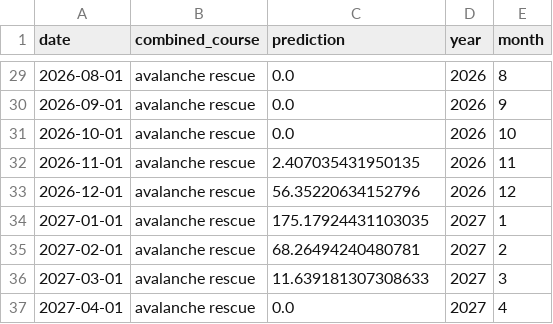
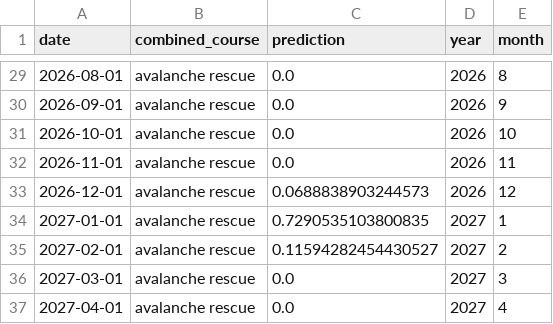
Before and after one commit to maxinusss/aiare_forecasting, a CSV file: forecast/forecast_metrics/per_course_monthly_forecast_12m.csv, drawn as a sheet; only a part is shown, gaps mark what is left out; the diff covers the shown part only.

```diff
--- a/forecast/forecast_metrics/per_course_monthly_forecast_12m.csv
+++ b/forecast/forecast_metrics/per_course_monthly_forecast_12m.csv
@@ -31,7 +31,7 @@ date,combined_course,prediction,year,month
 2026-10-01,avalanche rescue,0.0,2026,10
-2026-11-01,avalanche rescue,2.407035431950135,2026,11
-2026-12-01,avalanche rescue,56.35220634152796,2026,12
-2027-01-01,avalanche rescue,175.17924431103035,2027,1
-2027-02-01,avalanche rescue,68.26494240480781,2027,2
-2027-03-01,avalanche rescue,11.639181307308633,2027,3
+2026-11-01,avalanche rescue,0.0,2026,11
+2026-12-01,avalanche rescue,0.0688838903244573,2026,12
+2027-01-01,avalanche rescue,0.7290535103800835,2027,1
+2027-02-01,avalanche rescue,0.11594282454430527,2027,2
+2027-03-01,avalanche rescue,0.0,2027,3
 2027-04-01,avalanche rescue,0.0,2027,4
```
Also changed, not shown: 27 edited cells elsewhere in this file, forecast/forecast_metrics/aiare 1_feature_importance.csv, forecast/forecast_metrics/aiare 2_feature_importance.csv, 9 other files.
